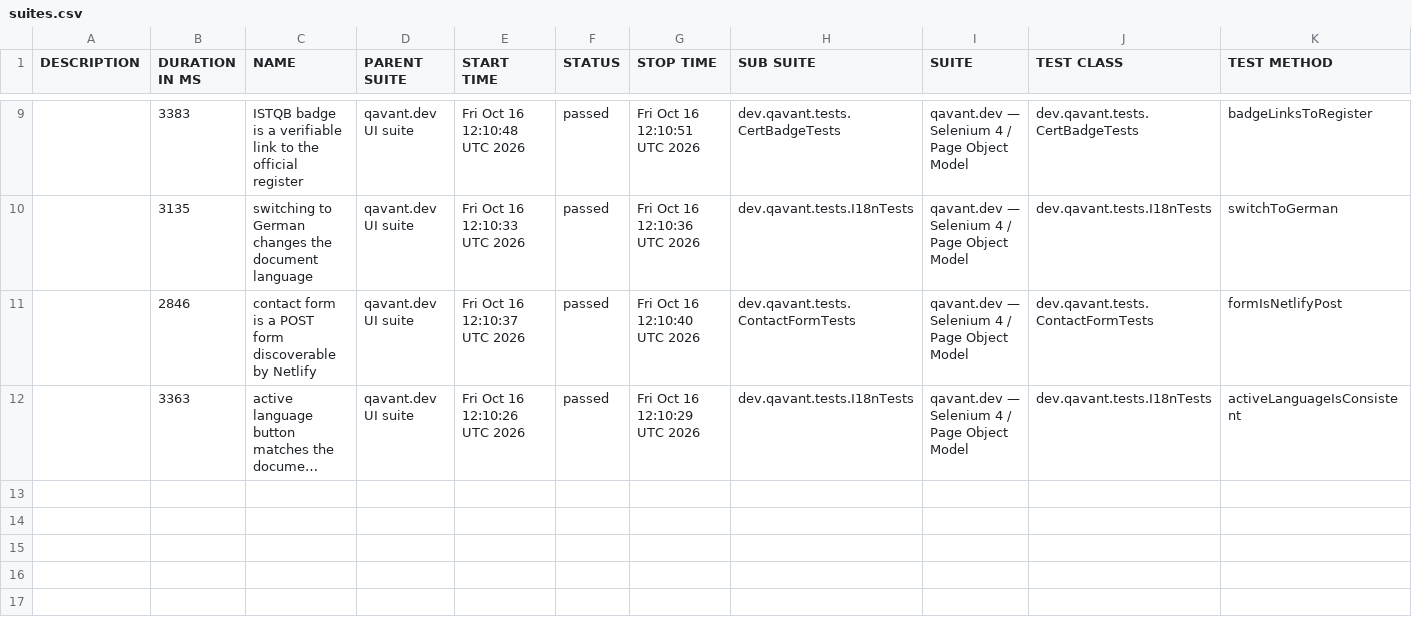
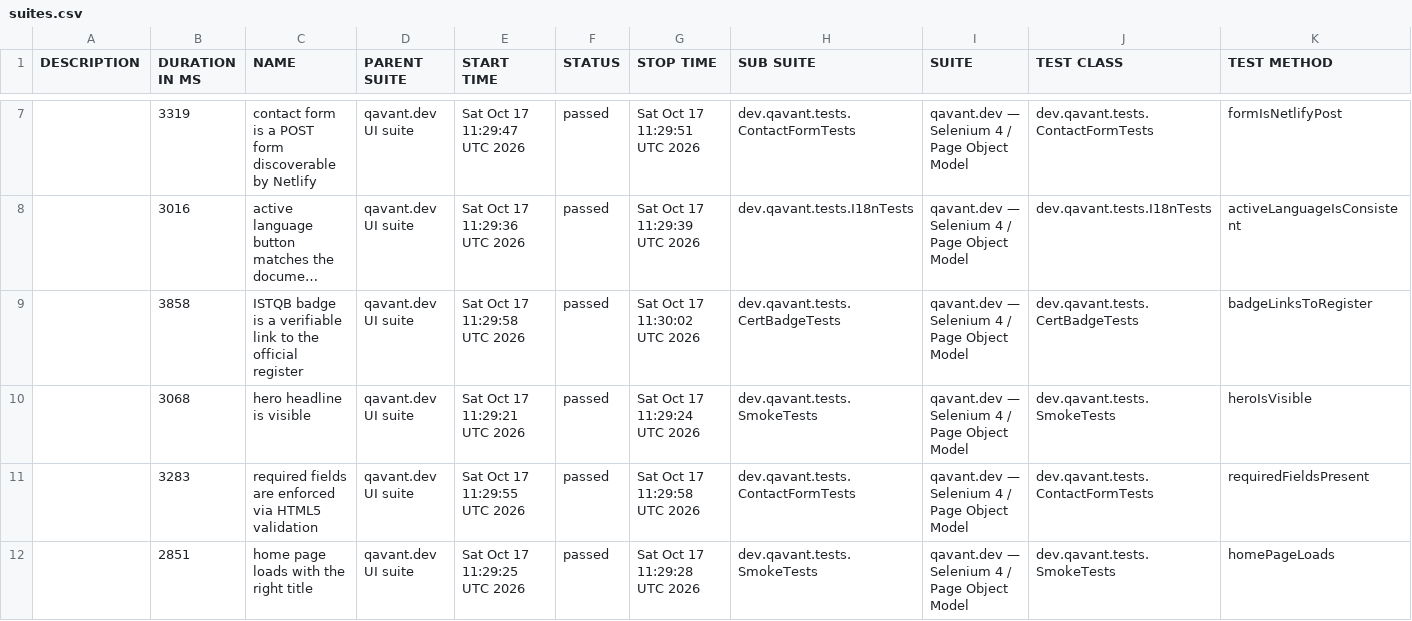
Before and after one commit to peterolah-qa/qavant-selenium, a CSV file: data/suites.csv, drawn as a sheet; only a part is shown, gaps mark what is left out; long unchanged cells end in …; removed rows and columns are numbered as before the commit, all else as after; the diff covers the shown part only; the diff names each change by its address in the sheet, - before the commit and + after, or states it on an @@ line.

```diff
--- a/data/suites.csv
+++ b/data/suites.csv
-row 9:  | 3383 | ISTQB badge is a verifiable link to the official register | qavant.dev UI suite | Fri Oct 16 12:10:48 UTC 2026 | passed | Fri Oct 16 12:10:51 UTC 2026 | dev.qavant.tests.CertBadgeTests | qavant.dev — Selenium 4 / Page Object Model | dev.qavant.tests.CertBadgeTests | badgeLinksToRegister
-row 10:  | 3135 | switching to German changes the document language | qavant.dev UI suite | Fri Oct 16 12:10:33 UTC 2026 | passed | Fri Oct 16 12:10:36 UTC 2026 | dev.qavant.tests.I18nTests | qavant.dev — Selenium 4 / Page Object Model | dev.qavant.tests.I18nTests | switchToGerman
-B7 (DURATION IN MS): 2846
+B7 (DURATION IN MS): 3319
-E7 (START TIME): Fri Oct 16 12:10:37 UTC 2026
+E7 (START TIME): Sat Oct 17 11:29:47 UTC 2026
-G7 (STOP TIME): Fri Oct 16 12:10:40 UTC 2026
+G7 (STOP TIME): Sat Oct 17 11:29:51 UTC 2026
-B8 (DURATION IN MS): 3363
+B8 (DURATION IN MS): 3016
-E8 (START TIME): Fri Oct 16 12:10:26 UTC 2026
+E8 (START TIME): Sat Oct 17 11:29:36 UTC 2026
-G8 (STOP TIME): Fri Oct 16 12:10:29 UTC 2026
+G8 (STOP TIME): Sat Oct 17 11:29:39 UTC 2026
+row 9:  | 3858 | ISTQB badge is a verifiable link to the official register | qavant.dev UI suite | Sat Oct 17 11:29:58 UTC 2026 | passed | Sat Oct 17 11:30:02 UTC 2026 | dev.qavant.tests.CertBadgeTests | qavant.dev — Selenium 4 / Page Object Model | dev.qavant.tests.CertBadgeTests | badgeLinksToRegister
+row 10:  | 3068 | hero headline is visible | qavant.dev UI suite | Sat Oct 17 11:29:21 UTC 2026 | passed | Sat Oct 17 11:29:24 UTC 2026 | dev.qavant.tests.SmokeTests | qavant.dev — Selenium 4 / Page Object Model | dev.qavant.tests.SmokeTests | heroIsVisible
+row 11:  | 3283 | required fields are enforced via HTML5 validation | qavant.dev UI suite | Sat Oct 17 11:29:55 UTC 2026 | passed | Sat Oct 17 11:29:58 UTC 2026 | dev.qavant.tests.ContactFormTests | qavant.dev — Selenium 4 / Page Object Model | dev.qavant.tests.ContactFormTests | requiredFieldsPresent
+row 12:  | 2851 | home page loads with the right title | qavant.dev UI suite | Sat Oct 17 11:29:25 UTC 2026 | passed | Sat Oct 17 11:29:28 UTC 2026 | dev.qavant.tests.SmokeTests | qavant.dev — Selenium 4 / Page Object Model | dev.qavant.tests.SmokeTests | homePageLoads
```
Also changed, not shown: 1 added row, 3 removed rows and 12 edited cells elsewhere in this file, 36 other files.
